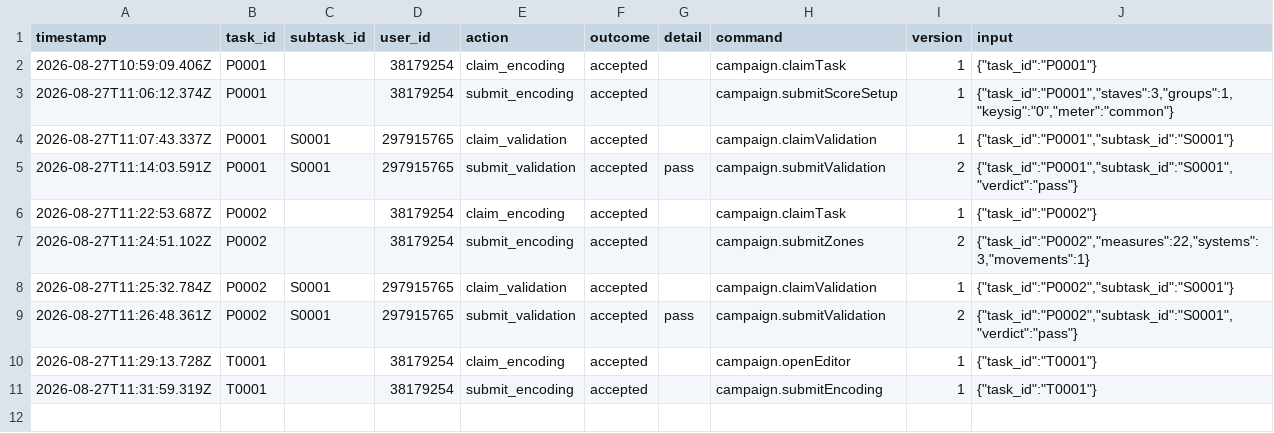
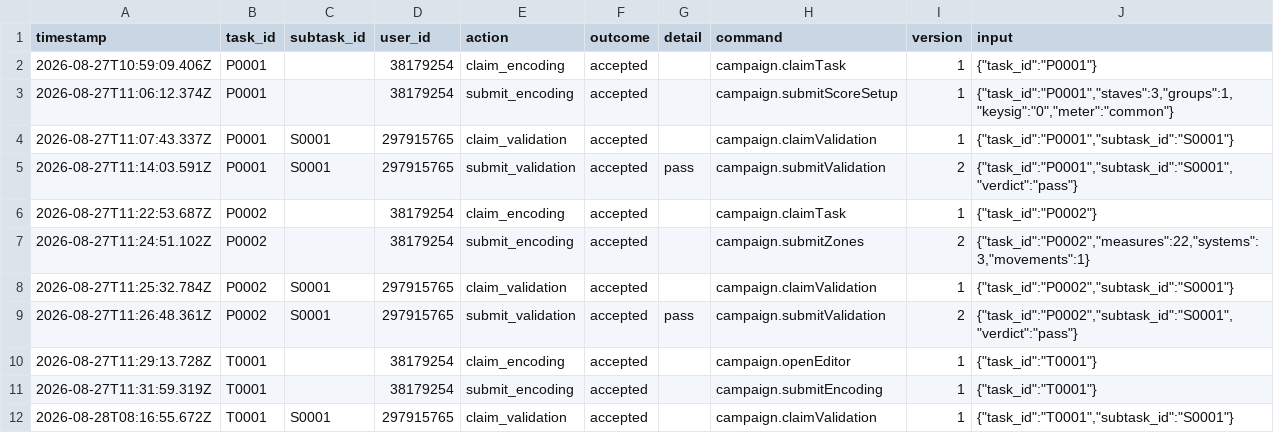
Before and after one commit to ohwjd/test5, a CSV file: tracking/history.csv, drawn as a sheet; the diff names each change by its address in the sheet, - before the commit and + after, or states it on an @@ line.

```diff
--- a/tracking/history.csv
+++ b/tracking/history.csv
+row 12: 2026-08-28T08:16:55.672Z | T0001 | S0001 | 297915765 | claim_validation | accepted |  | campaign.claimValidation | 1 | {"task_id":"T0001","subtask_id":"S0001"}
```
Also changed, not shown: 1 other file.
